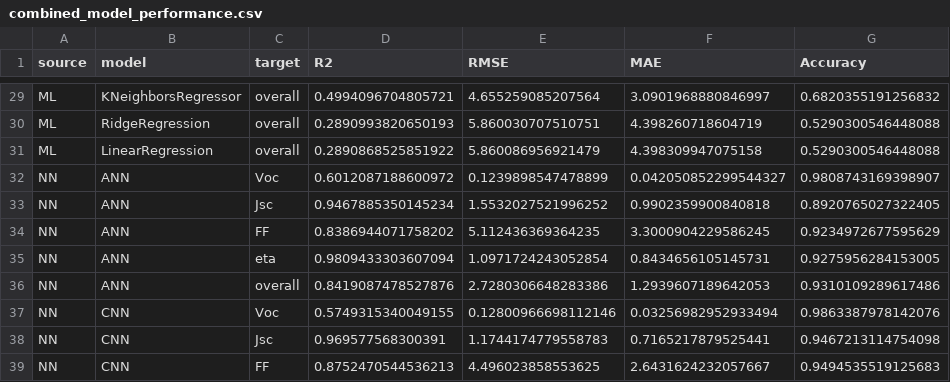
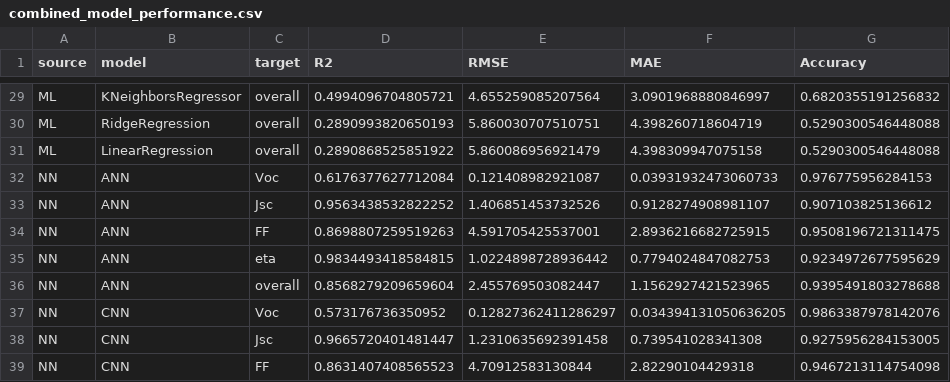
Before and after one commit to kunal4060/R-SolarCell, a CSV file: combined_model_performance.csv, drawn as a sheet; only a part is shown, gaps mark what is left out; the diff covers the shown part only.

```diff
--- a/combined_model_performance.csv
+++ b/combined_model_performance.csv
@@ -31,9 +31,9 @@ ML,RidgeRegression,overall,0.2890993820650193,5.860030707510751,4.39826071860471
 ML,LinearRegression,overall,0.2890868525851922,5.860086956921479,4.398309947075158,0.5290300546448088
-NN,ANN,Voc,0.6012087188600972,0.1239898547478899,0.042050852299544327,0.9808743169398907
-NN,ANN,Jsc,0.9467885350145234,1.5532027521996252,0.9902359900840818,0.8920765027322405
-NN,ANN,FF,0.8386944071758202,5.112436369364235,3.3000904229586245,0.9234972677595629
-NN,ANN,eta,0.9809433303607094,1.0971724243052854,0.8434656105145731,0.9275956284153005
-NN,ANN,overall,0.8419087478527876,2.7280306648283386,1.2939607189642053,0.9310109289617486
-NN,CNN,Voc,0.5749315340049155,0.12800966698112146,0.03256982952933494,0.9863387978142076
-NN,CNN,Jsc,0.969577568300391,1.1744174779558783,0.7165217879525441,0.9467213114754098
-NN,CNN,FF,0.8752470544536213,4.496023858553625,2.6431624232057667,0.9494535519125683
+NN,ANN,Voc,0.6176377627712084,0.121408982921087,0.03931932473060733,0.976775956284153
+NN,ANN,Jsc,0.9563438532822252,1.406851453732526,0.9128274908981107,0.907103825136612
+NN,ANN,FF,0.8698807259519263,4.591705425537001,2.8936216682725915,0.9508196721311475
+NN,ANN,eta,0.9834493418584815,1.0224898728936442,0.7794024847082753,0.9234972677595629
+NN,ANN,overall,0.8568279209659604,2.455769503082447,1.1562927421523965,0.9395491803278688
+NN,CNN,Voc,0.573176736350952,0.12827362411286297,0.034394131050636205,0.9863387978142076
+NN,CNN,Jsc,0.9665720401481447,1.2310635692391458,0.739541028341308,0.9275956284153005
+NN,CNN,FF,0.8631407408565523,4.70912583130844,2.82290104429318,0.9467213114754098
```
Also changed, not shown: 27 edited cells elsewhere in this file, neural_network_results/ann/test_predictions.csv, neural_network_results/cnn/test_predictions.csv, 24 other files.
